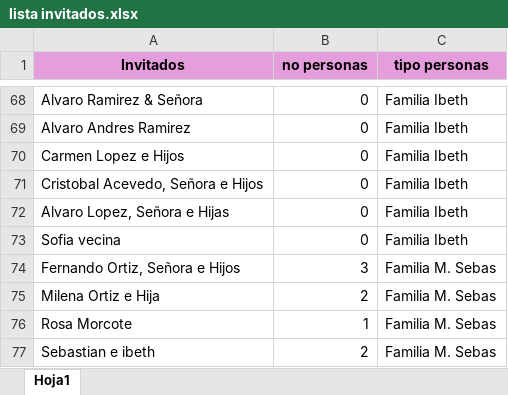
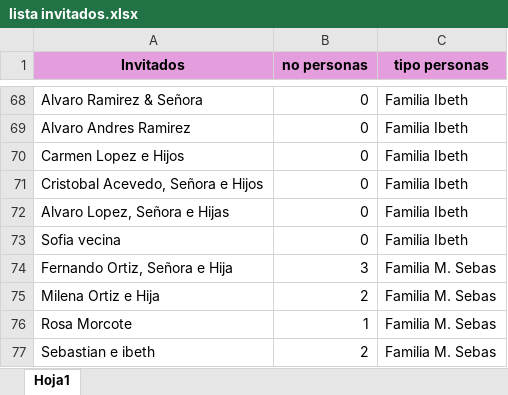
Before and after one commit to sebastian172gm/babyshowerinvitationweb, an Excel workbook: lista invitados.xlsx, sheet Hoja1, drawn as a sheet; only a part is shown, gaps mark what is left out; values as stored, in another font and other column widths than the file's, no borders; the diff names each change by its address in the sheet, - before the commit and + after, or states it on an @@ line.

Commit message:
updated list guests.xlsx

```diff
--- a/lista invitados.xlsx (sheet Hoja1)
+++ b/lista invitados.xlsx (sheet Hoja1)
-A74 (Invitados): Fernando Ortiz, Señora e Hijos
+A74 (Invitados): Fernando Ortiz, Señora e Hija
```
Also changed, not shown: 3 other files.
